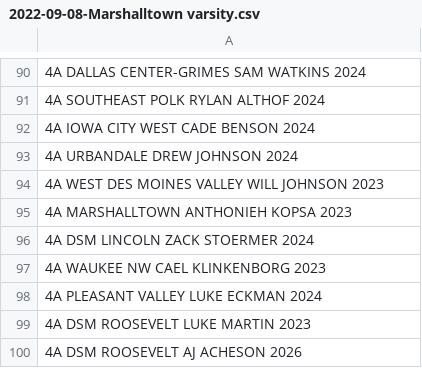
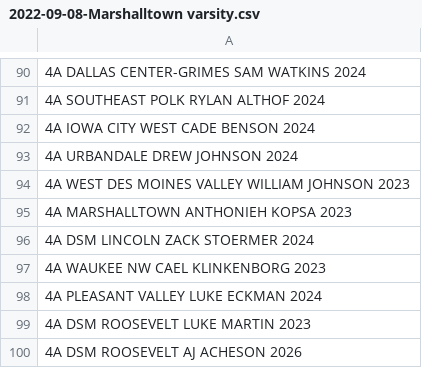
Before and after one commit to STEMfromMills/IA-XC-Results, a CSV file: csv input/2022-09-08-Marshalltown varsity.csv, drawn as a sheet; only a part is shown, gaps mark what is left out.

```diff
--- a/csv input/2022-09-08-Marshalltown varsity.csv
+++ b/csv input/2022-09-08-Marshalltown varsity.csv
@@ -93,3 +93,3 @@
 4A URBANDALE DREW JOHNSON 2024
-4A WEST DES MOINES VALLEY WILL JOHNSON 2023
+4A WEST DES MOINES VALLEY WILLIAM JOHNSON 2023
 4A MARSHALLTOWN ANTHONIEH KOPSA 2023
```
Also changed, not shown: all_players.csv, csv input/2022-09-13-West Des Moines Valley Var.csv, 2 other files.
